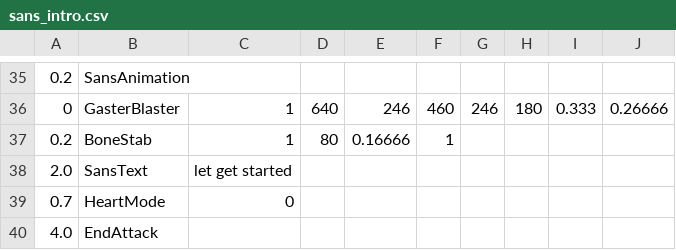
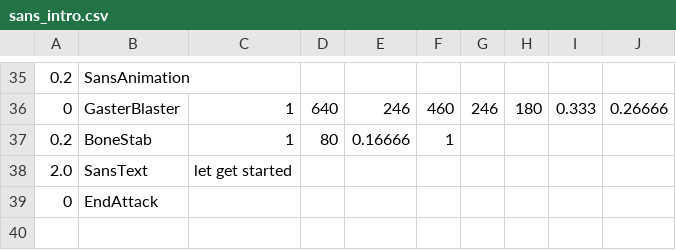
Before and after one commit to mario1D240/tear-in-the-rain, a CSV file: sans_intro.csv, drawn as a sheet; only a part is shown, gaps mark what is left out.

Commit message:
Update sans_intro.csv

```diff
--- a/sans_intro.csv
+++ b/sans_intro.csv
@@ -38,3 +38,2 @@
 2.0,SansText,let get started,,,,,,
-0.7,HeartMode,0,,,,,,,
-4.0,EndAttack,,,,,,,,
+0,EndAttack,,,,,,,,
```
